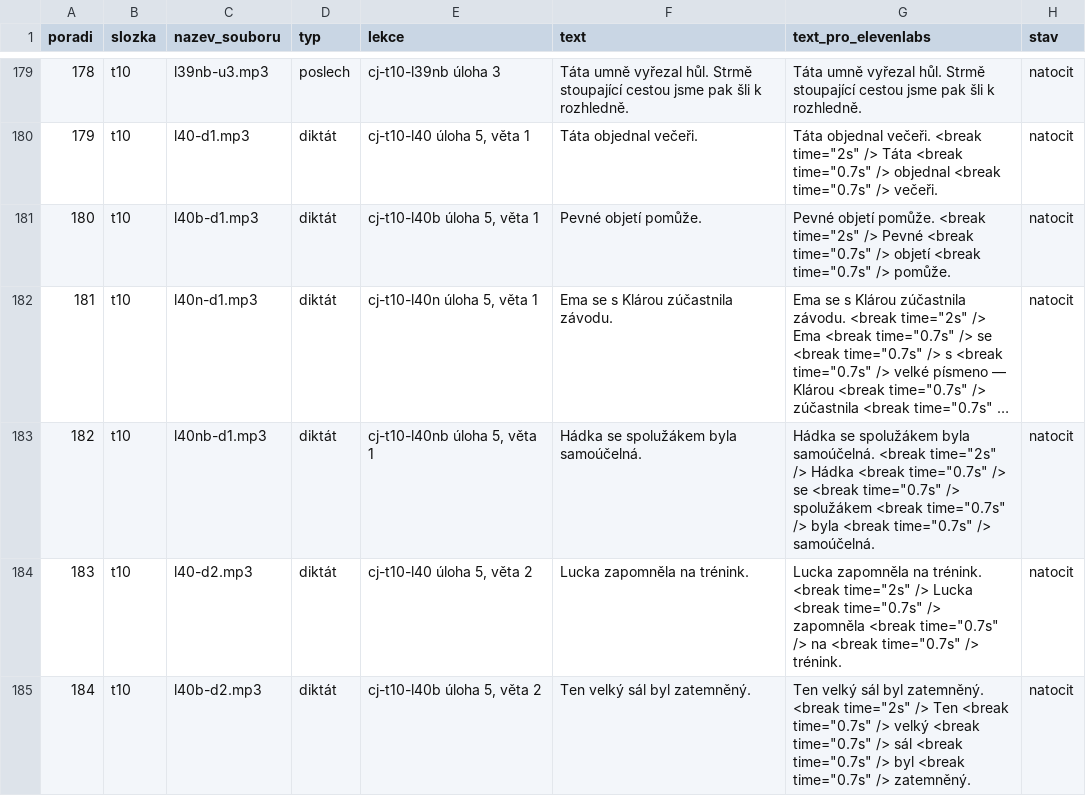
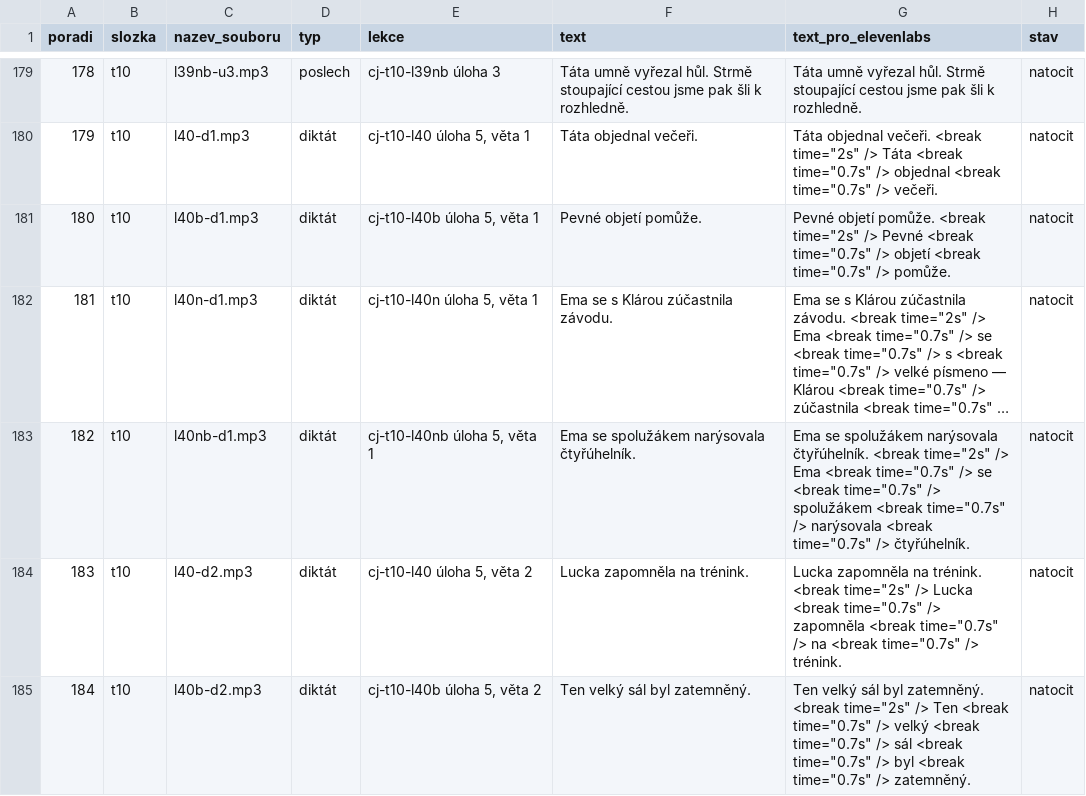
Before and after one commit to mrkvicka-studentbase/spolu-osma, a CSV file: cestina/Obsah/nahravky-k-nataceni.csv, drawn as a sheet; only a part is shown, gaps mark what is left out; long unchanged cells end in …; the diff names each change by its address in the sheet, - before the commit and + after, or states it on an @@ line.

```diff
--- a/cestina/Obsah/nahravky-k-nataceni.csv
+++ b/cestina/Obsah/nahravky-k-nataceni.csv
-F183 (text): Hádka se spolužákem byla samoúčelná.
+F183 (text): Ema se spolužákem narýsovala čtyřúhelník.
-G183 (text_pro_elevenlabs): Hádka se spolužákem byla samoúčelná. <break time="2s" /> Hádka <break time="0.7s" /> se <break time="0.7s" /> spolužákem <break time="0.7s" /> byla <break time="0.7s" /> samoúčelná.
+G183 (text_pro_elevenlabs): Ema se spolužákem narýsovala čtyřúhelník. <break time="2s" /> Ema <break time="0.7s" /> se <break time="0.7s" /> spolužákem <break time="0.7s" /> narýsovala <break time="0.7s" /> čtyřúhelník.
```
Also changed, not shown: 1 other file.
